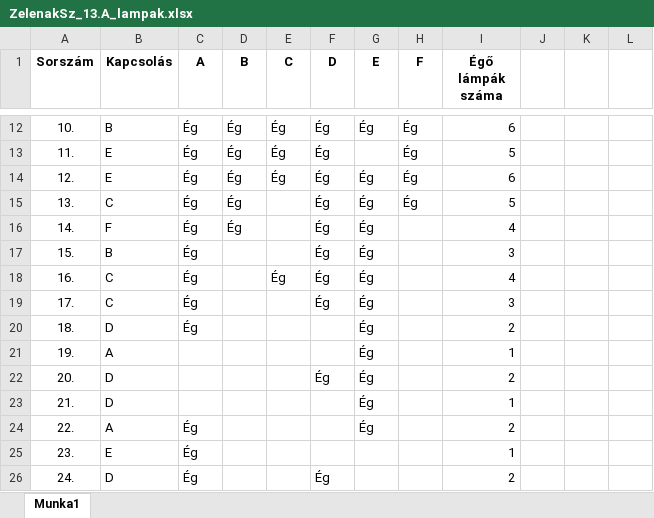
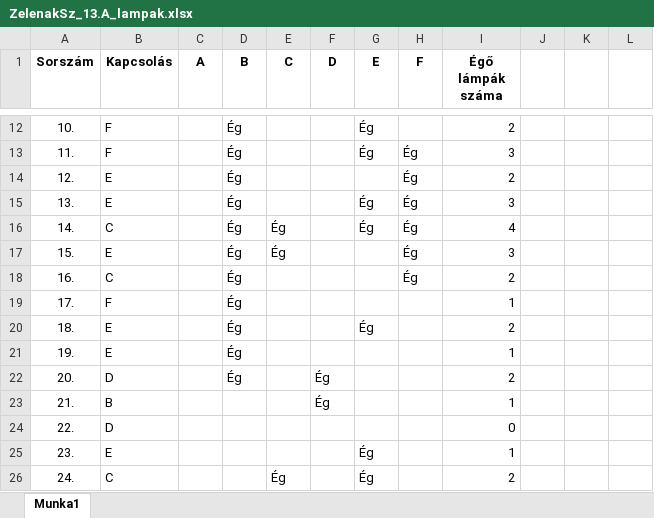
Before and after one commit to ZSzabolcs/2024-Majus-Emelt-Digkult, an Excel workbook: ZelenakSz_13.A_lampak.xlsx, sheet Munka1, drawn as a sheet; only a part is shown, gaps mark what is left out; values as stored, in another font and other column widths than the file's, no borders; conditional formats not drawn; the diff covers the shown part only; the diff names each change by its address in the sheet, - before the commit and + after, or states it on an @@ line.

```diff
--- a/ZelenakSz_13.A_lampak.xlsx (sheet Munka1)
+++ b/ZelenakSz_13.A_lampak.xlsx (sheet Munka1)
-B12 (Kapcsolás): B
+B12 (Kapcsolás): F
-C12:C20 (A): Ég
+C12:C20 (A): (empty)
-E12:E14 (C): Ég
+E12:E14 (C): (empty)
-F12:F19 (D): Ég
+F12:F19 (D): (empty)
-H12 (F): Ég
+H12 (F): (empty)
-I12 (Égő lámpák száma): 6
+I12 (Égő lámpák száma): 2
-B13 (Kapcsolás): E
+B13 (Kapcsolás): F
-G13 (E): (empty)
+G13 (E): Ég
-I13 (Égő lámpák száma): 5
+I13 (Égő lámpák száma): 3
-G14 (E): Ég
+G14 (E): (empty)
-I14 (Égő lámpák száma): 6
+I14 (Égő lámpák száma): 2
-B15 (Kapcsolás): C
+B15 (Kapcsolás): E
-I15 (Égő lámpák száma): 5
+I15 (Égő lámpák száma): 3
-B16 (Kapcsolás): F
+B16 (Kapcsolás): C
-E16:E17 (C): (empty)
+E16:E17 (C): Ég
-H16:H18 (F): (empty)
+H16:H18 (F): Ég
-B17 (Kapcsolás): B
+B17 (Kapcsolás): E
-D17:D22 (B): (empty)
+D17:D22 (B): Ég
-G17:G19 (E): Ég
+G17:G19 (E): (empty)
-E18 (C): Ég
+E18 (C): (empty)
-I18 (Égő lámpák száma): 4
+I18 (Égő lámpák száma): 2
-B19 (Kapcsolás): C
+B19 (Kapcsolás): F
-I19 (Égő lámpák száma): 3
+I19 (Égő lámpák száma): 1
-B20 (Kapcsolás): D
+B20 (Kapcsolás): E
-B21 (Kapcsolás): A
+B21 (Kapcsolás): E
-G21:G24 (E): Ég
+G21:G24 (E): (empty)
-B23 (Kapcsolás): D
+B23 (Kapcsolás): B
-F23 (D): (empty)
+F23 (D): Ég
-B24 (Kapcsolás): A
+B24 (Kapcsolás): D
-C24:C26 (A): Ég
+C24:C26 (A): (empty)
-I24 (Égő lámpák száma): 2
+I24 (Égő lámpák száma): 0
-G25:G26 (E): (empty)
+G25:G26 (E): Ég
-B26 (Kapcsolás): D
+B26 (Kapcsolás): C
-E26 (C): (empty)
+E26 (C): Ég
-F26 (D): Ég
+F26 (D): (empty)
```
Also changed, not shown: 395 edited cells elsewhere in this sheet.
